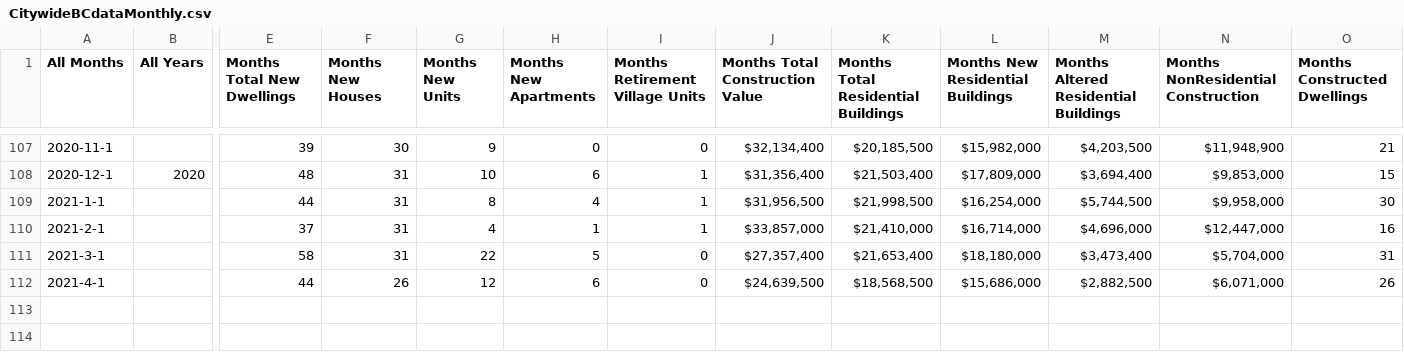
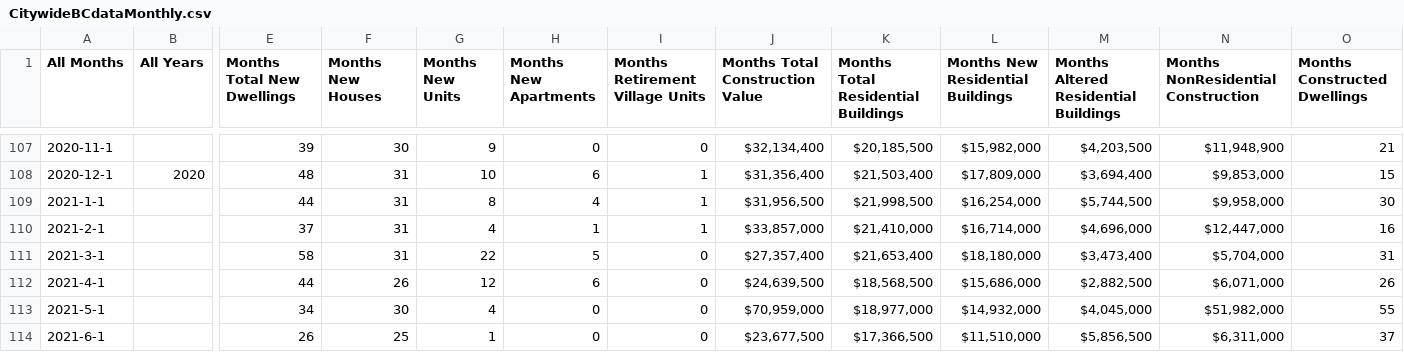
Before and after one commit to dccwebteam-app/PlotlyGraphs, a CSV file: data/CitywideBCdataMonthly.csv, drawn as a sheet; only a part is shown, gaps mark what is left out; rows hold the shown columns only; the diff names each change by its address in the sheet, - before the commit and + after, or states it on an @@ line.

Commit message:
Add files via upload

```diff
--- a/data/CitywideBCdataMonthly.csv
+++ b/data/CitywideBCdataMonthly.csv
+row 113: 2021-5-1 |  | 34 | 30 | 4 | 0 | 0 | $70,959,000 | $18,977,000 | $14,932,000 | $4,045,000 | $51,982,000 | 55
+row 114: 2021-6-1 |  | 26 | 25 | 1 | 0 | 0 | $23,677,500 | $17,366,500 | $11,510,000 | $5,856,500 | $6,311,000 | 37
```
